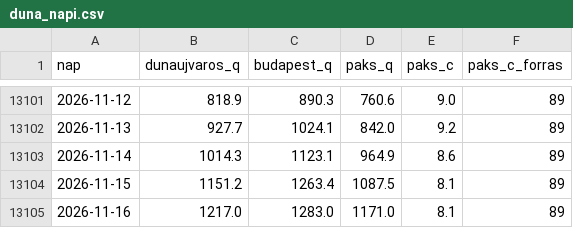
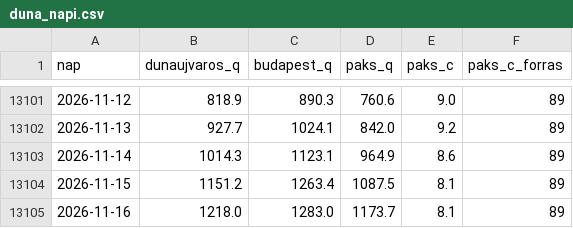
Before and after one commit to lpapp68/basin, a CSV file: archiv/duna_napi.csv, drawn as a sheet; only a part is shown, gaps mark what is left out.

```diff
--- a/archiv/duna_napi.csv
+++ b/archiv/duna_napi.csv
@@ -13104,2 +13104,2 @@ nap,dunaujvaros_q,budapest_q,paks_q,paks_c,paks_c_forras
 2026-11-15,1151.2,1263.4,1087.5,8.1,89
-2026-11-16,1217.0,1283.0,1171.0,8.1,89
+2026-11-16,1218.0,1283.0,1173.7,8.1,89
```
Also changed, not shown: archiv/napi.csv, archiv/oras.csv, 2 other files.
